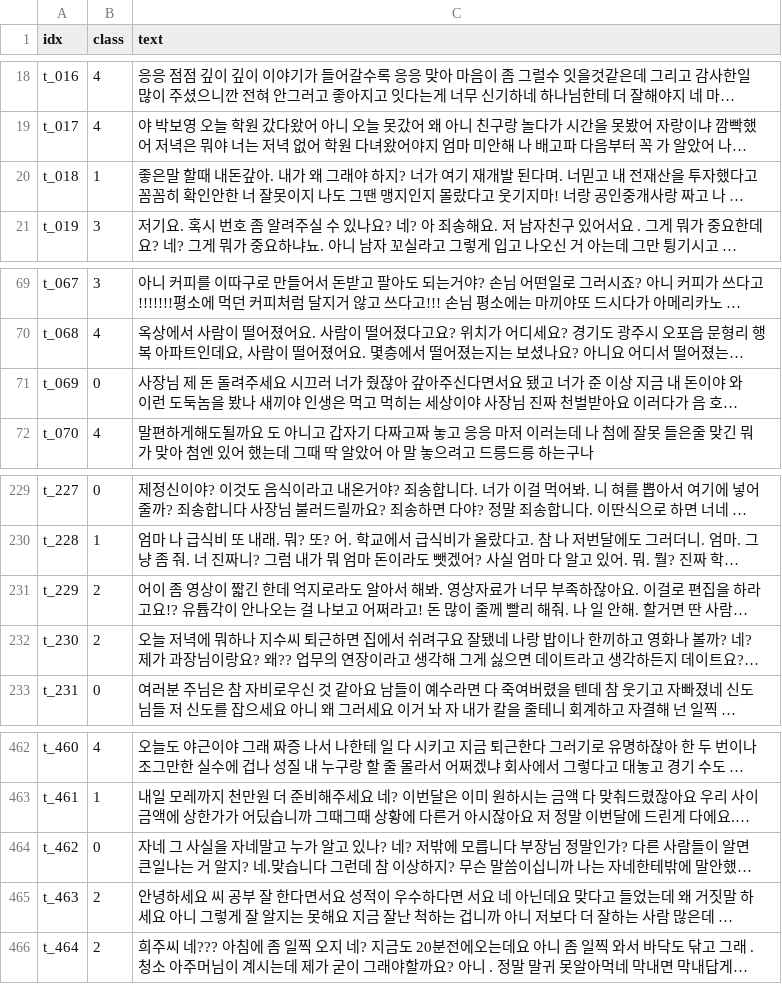
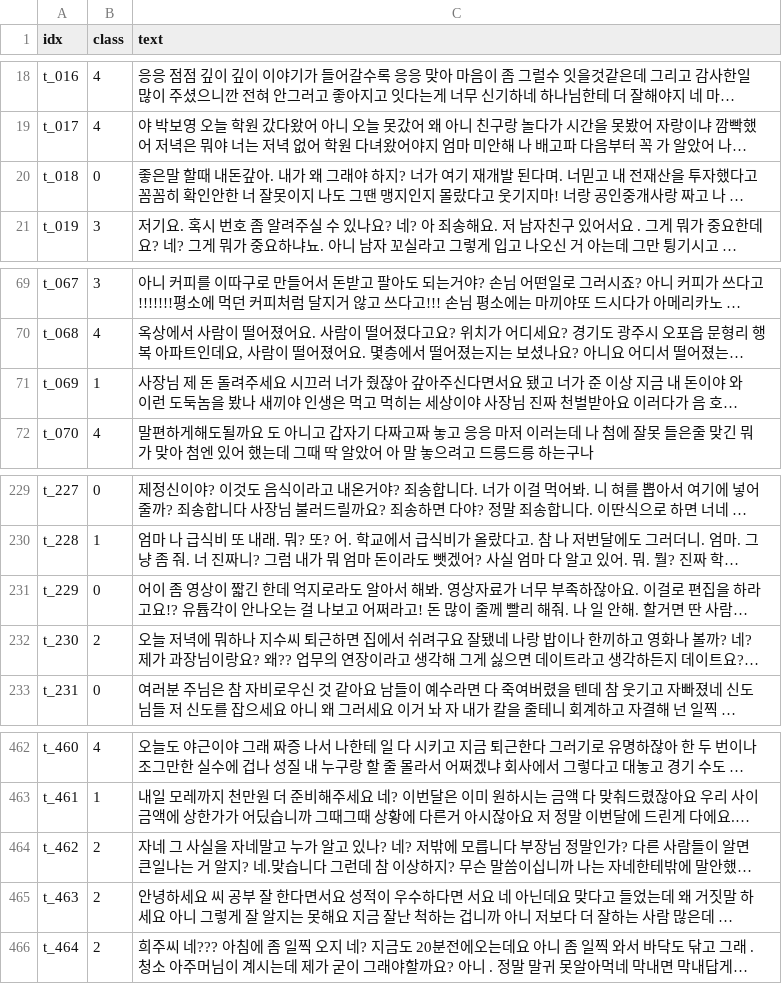
Before and after one commit to dominhok/DLthon, a CSV file: test.csv, drawn as a sheet; only a part is shown, gaps mark what is left out; long unchanged cells end in …; the diff names each change by its address in the sheet, - before the commit and + after, or states it on an @@ line.

Commit message:
[Fix] fixed label

```diff
--- a/test.csv
+++ b/test.csv
-B20 (class): 1
+B20 (class): 0
-B71 (class): 0
+B71 (class): 1
-B231 (class): 2
+B231 (class): 0
-B464 (class): 0
+B464 (class): 2
```
